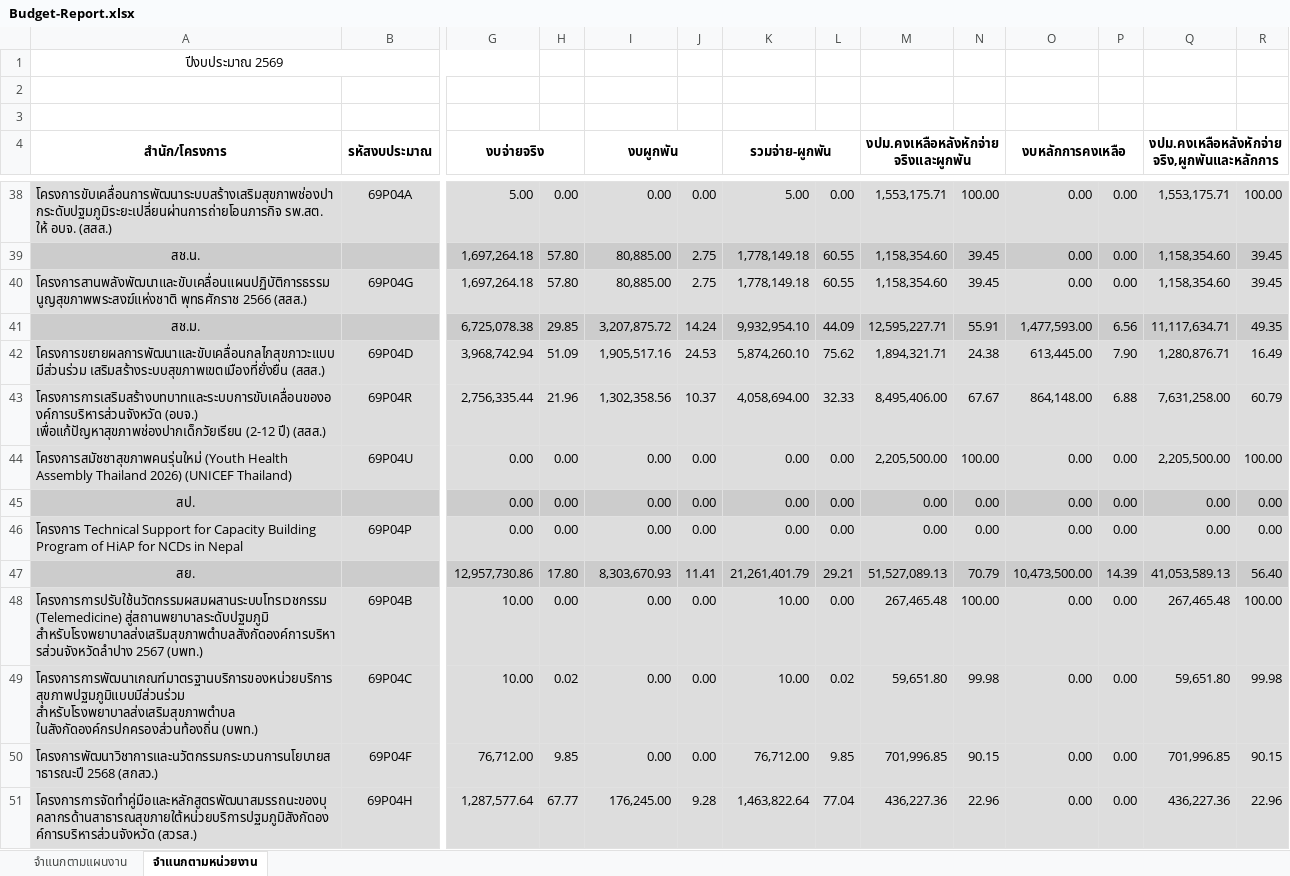
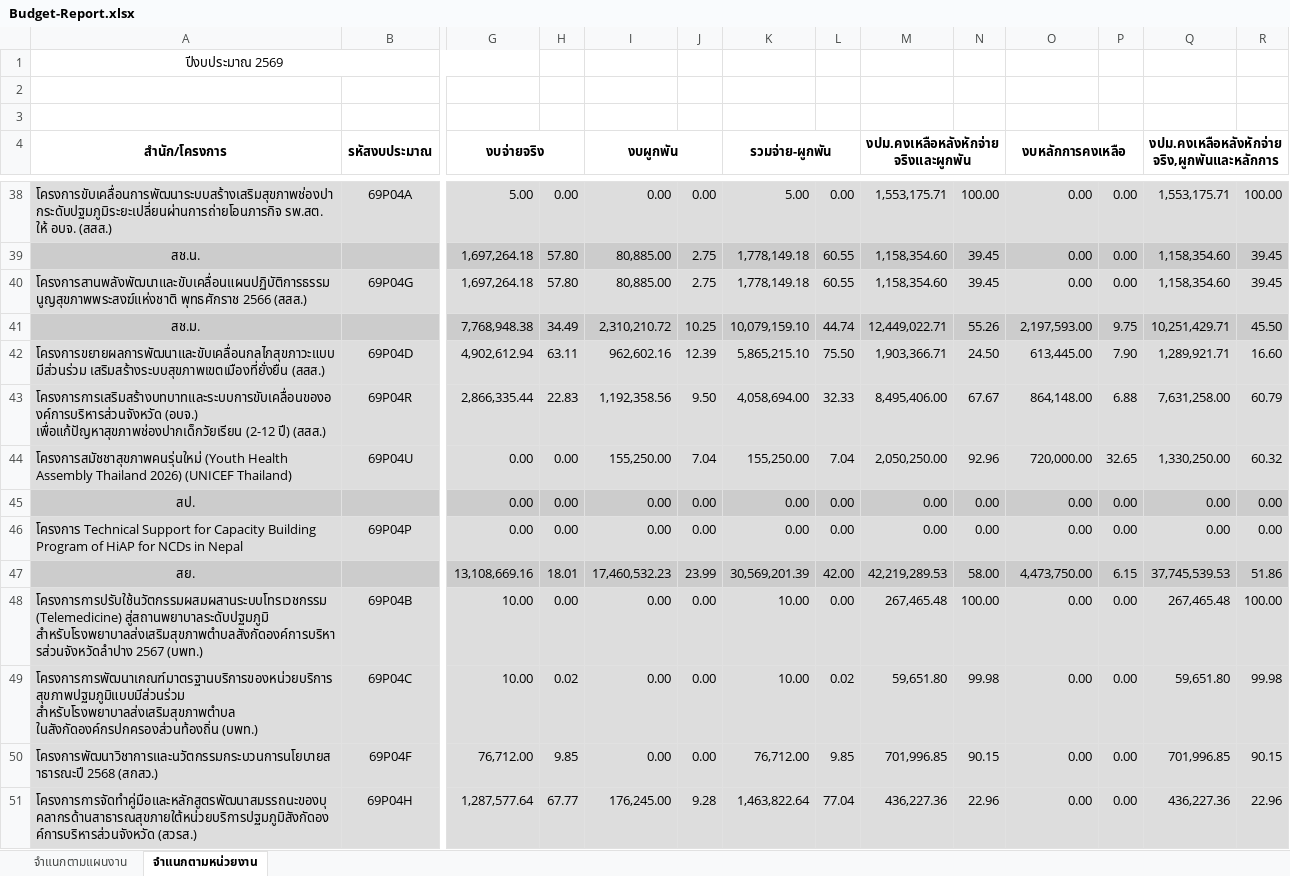
Before and after one commit to nhco101/budgetreport, an Excel workbook: Budget-Report.xlsx, sheet จำแนกตามหน่วยงาน, drawn as a sheet; only a part is shown, gaps mark what is left out; values as stored, in another font and other column widths than the file's, no borders; removed rows and columns are numbered as before the commit, all else as after; rows hold the shown columns only; the diff covers the shown part only; the diff names each change by its address in the sheet, - before the commit and + after, or states it on an @@ line.

```diff
--- a/Budget-Report.xlsx (sheet จำแนกตามหน่วยงาน)
+++ b/Budget-Report.xlsx (sheet จำแนกตามหน่วยงาน)
-row 41: สช.ม. |  | 6,725,078.38 | 29.85 | 3,207,875.72 | 14.24 | 9,932,954.10 | 44.09 | 12,595,227.71 | 55.91 | 1,477,593.00 | 6.56 | 11,117,634.71 | 49.35
+row 41: สช.ม. |  | 7,768,948.38 | 34.49 | 2,310,210.72 | 10.25 | 10,079,159.10 | 44.74 | 12,449,022.71 | 55.26 | 2,197,593.00 | 9.75 | 10,251,429.71 | 45.50
-G42 (งบจ่ายจริง): 3,968,742.94
+G42 (งบจ่ายจริง): 4,902,612.94
-H42: 51.09
+H42: 63.11
-I42 (งบผูกพัน): 1,905,517.16
+I42 (งบผูกพัน): 962,602.16
-J42: 24.53
+J42: 12.39
-K42 (รวมจ่าย-ผูกพัน): 5,874,260.10
+K42 (รวมจ่าย-ผูกพัน): 5,865,215.10
-L42: 75.62
+L42: 75.50
-M42: 1,894,321.71
+M42: 1,903,366.71
-N42: 24.38
+N42: 24.50
-Q42: 1,280,876.71
+Q42: 1,289,921.71
-R42: 16.49
+R42: 16.60
-G43 (งบจ่ายจริง): 2,756,335.44
+G43 (งบจ่ายจริง): 2,866,335.44
-H43: 21.96
+H43: 22.83
-I43 (งบผูกพัน): 1,302,358.56
+I43 (งบผูกพัน): 1,192,358.56
-J43: 10.37
+J43: 9.50
-I44 (งบผูกพัน): 0.00
+I44 (งบผูกพัน): 155,250.00
-J44: 0.00
+J44: 7.04
-K44 (รวมจ่าย-ผูกพัน): 0.00
+K44 (รวมจ่าย-ผูกพัน): 155,250.00
-L44: 0.00
+L44: 7.04
-M44: 2,205,500.00
+M44: 2,050,250.00
-N44: 100.00
+N44: 92.96
-O44 (งบหลักการคงเหลือ): 0.00
+O44 (งบหลักการคงเหลือ): 720,000.00
-P44: 0.00
+P44: 32.65
-Q44: 2,205,500.00
+Q44: 1,330,250.00
-R44: 100.00
+R44: 60.32
-row 47: สย. |  | 12,957,730.86 | 17.80 | 8,303,670.93 | 11.41 | 21,261,401.79 | 29.21 | 51,527,089.13 | 70.79 | 10,473,500.00 | 14.39 | 41,053,589.13 | 56.40
+row 47: สย. |  | 13,108,669.16 | 18.01 | 17,460,532.23 | 23.99 | 30,569,201.39 | 42.00 | 42,219,289.53 | 58.00 | 4,473,750.00 | 6.15 | 37,745,539.53 | 51.86
```
Also changed, not shown: 16 added rows, 16 removed rows and 308 edited cells elsewhere in this sheet, sheet จำแนกตามแผนงาน, 1 other file.
